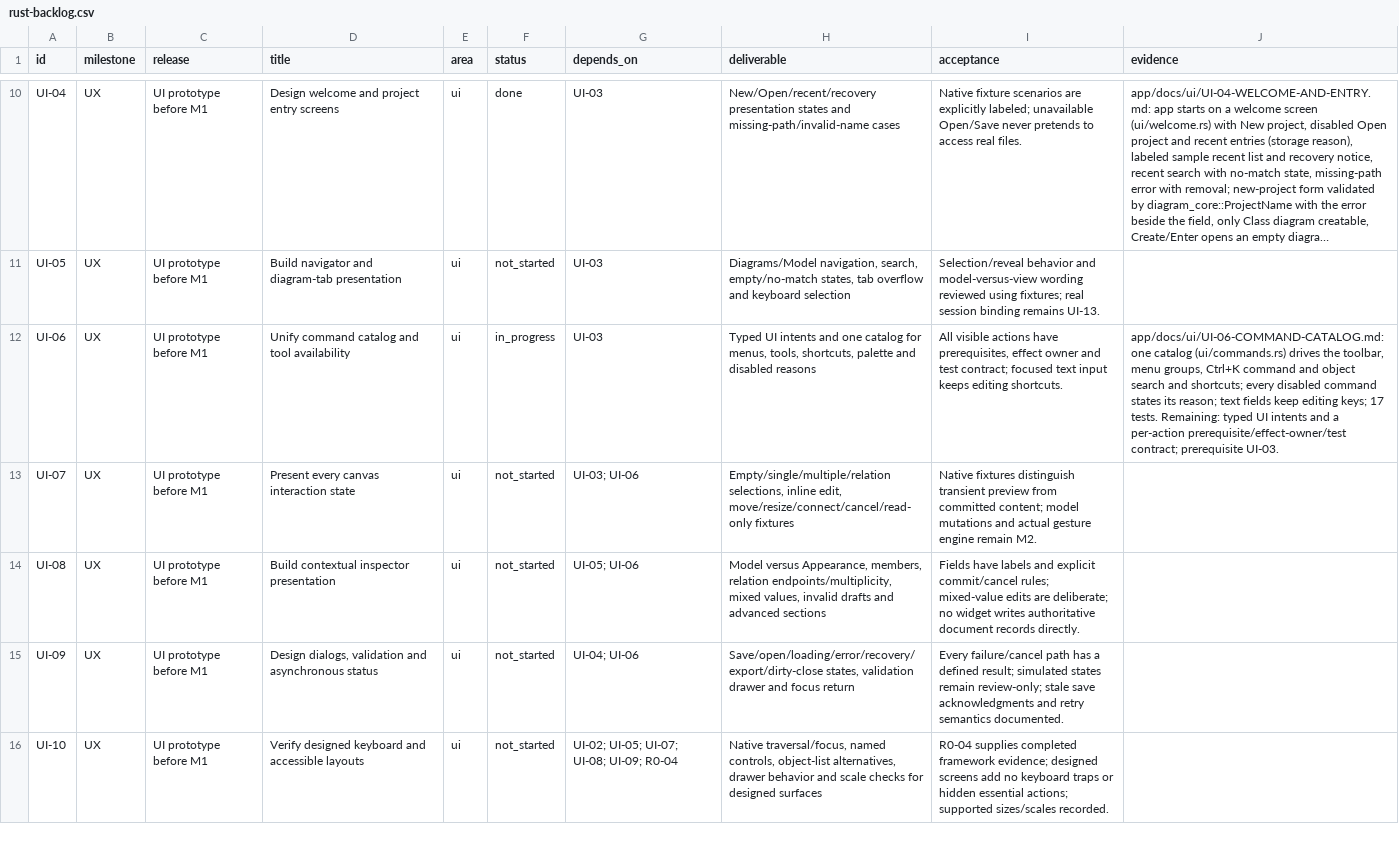
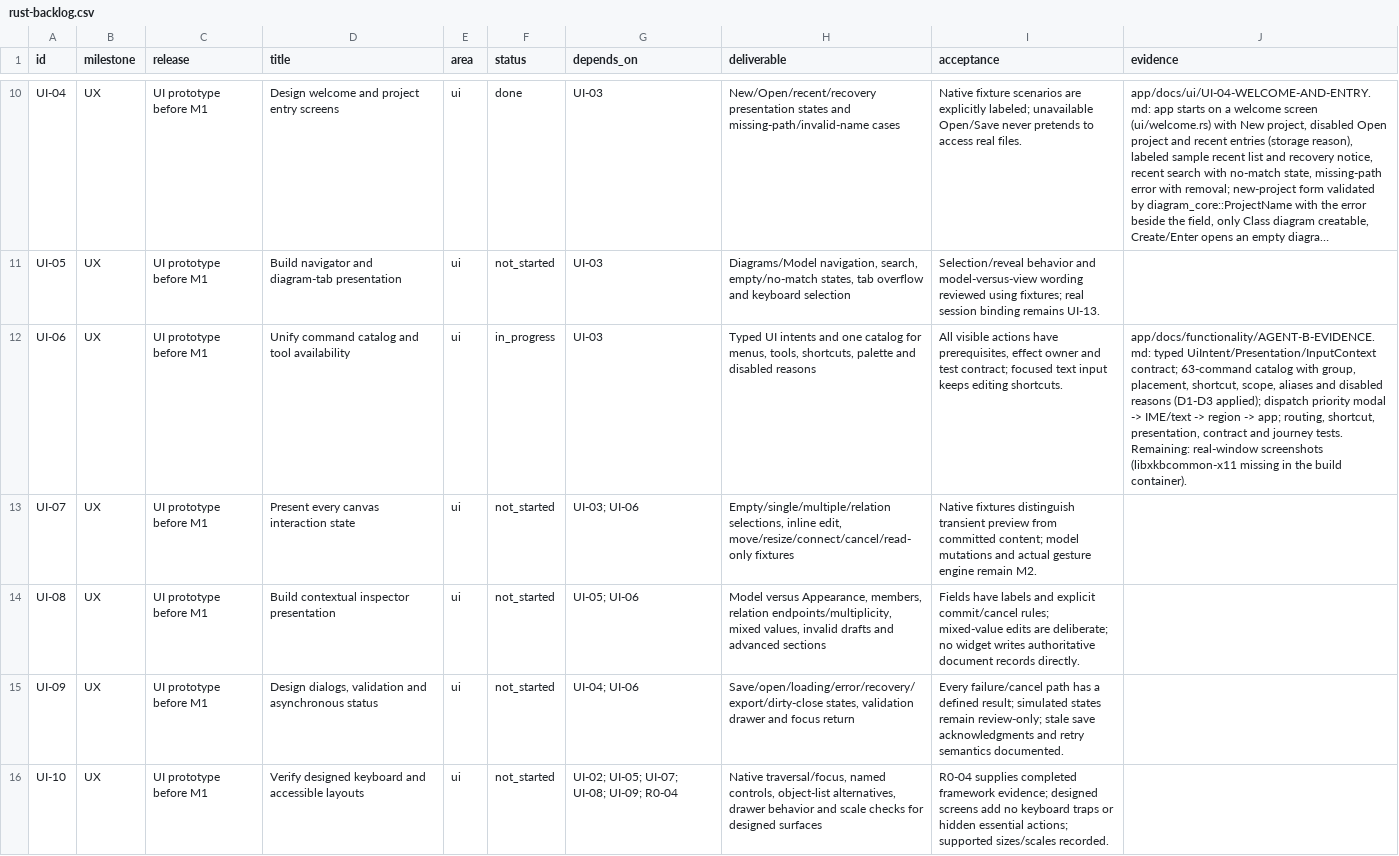
Before and after one commit to DAWAS00/Diagrams, a CSV file: plan-rust-diagram-editor/rust-backlog.csv, drawn as a sheet; only a part is shown, gaps mark what is left out; long unchanged cells end in …; the diff covers the shown part only; the diff names each change by its address in the sheet, - before the commit and + after, or states it on an @@ line.

```diff
--- a/plan-rust-diagram-editor/rust-backlog.csv
+++ b/plan-rust-diagram-editor/rust-backlog.csv
-J12 (evidence): app/docs/ui/UI-06-COMMAND-CATALOG.md: one catalog (ui/commands.rs) drives the toolbar, menu groups, Ctrl+K command and object search and shortcuts; every disabled command states its reason; text fields keep editing keys; 17 tests. Remaining: typed UI intents and a per-action prerequisite/effect-owner/test contract; prerequisite UI-03.
+J12 (evidence): app/docs/functionality/AGENT-B-EVIDENCE.md: typed UiIntent/Presentation/InputContext contract; 63-command catalog with group, placement, shortcut, scope, aliases and disabled reasons (D1-D3 applied); dispatch priority modal -> IME/text -> region -> app; routing, shortcut, presentation, contract and journey tests. Remaining: real-window screenshots (libxkbcommon-x11 missing in the build container).
```
Also changed, not shown: 10 edited cells elsewhere in this file, 14 other files.
